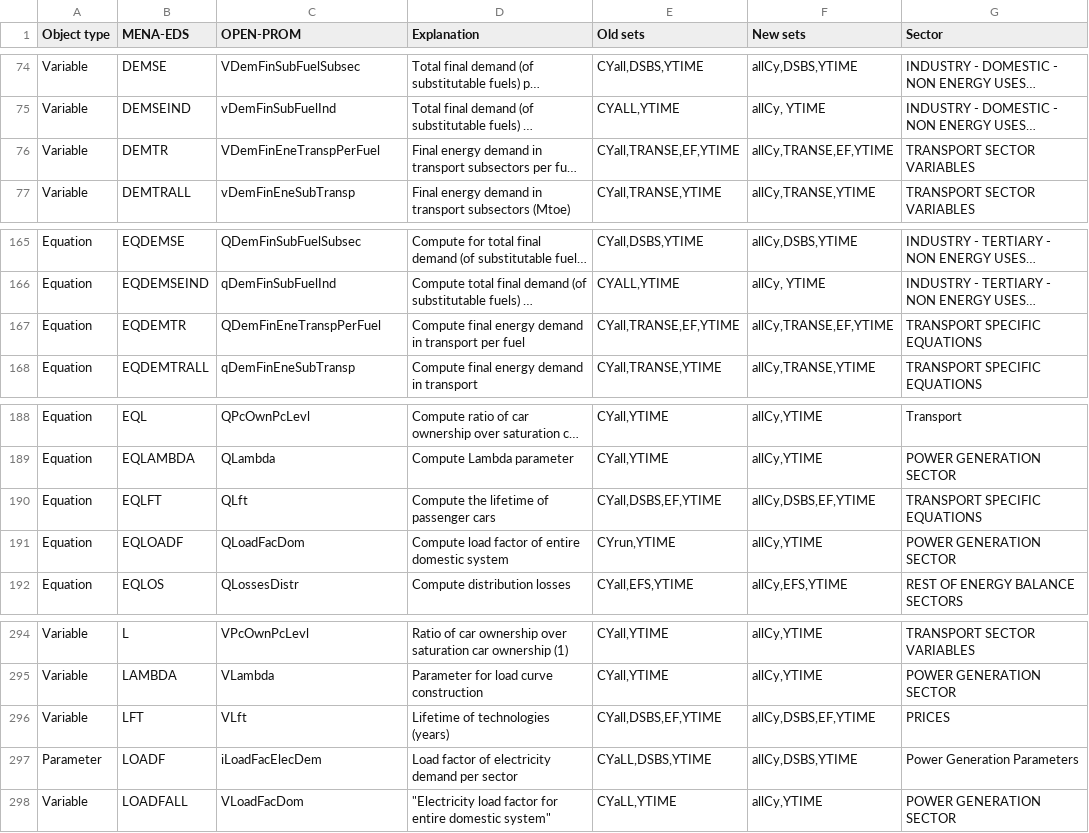
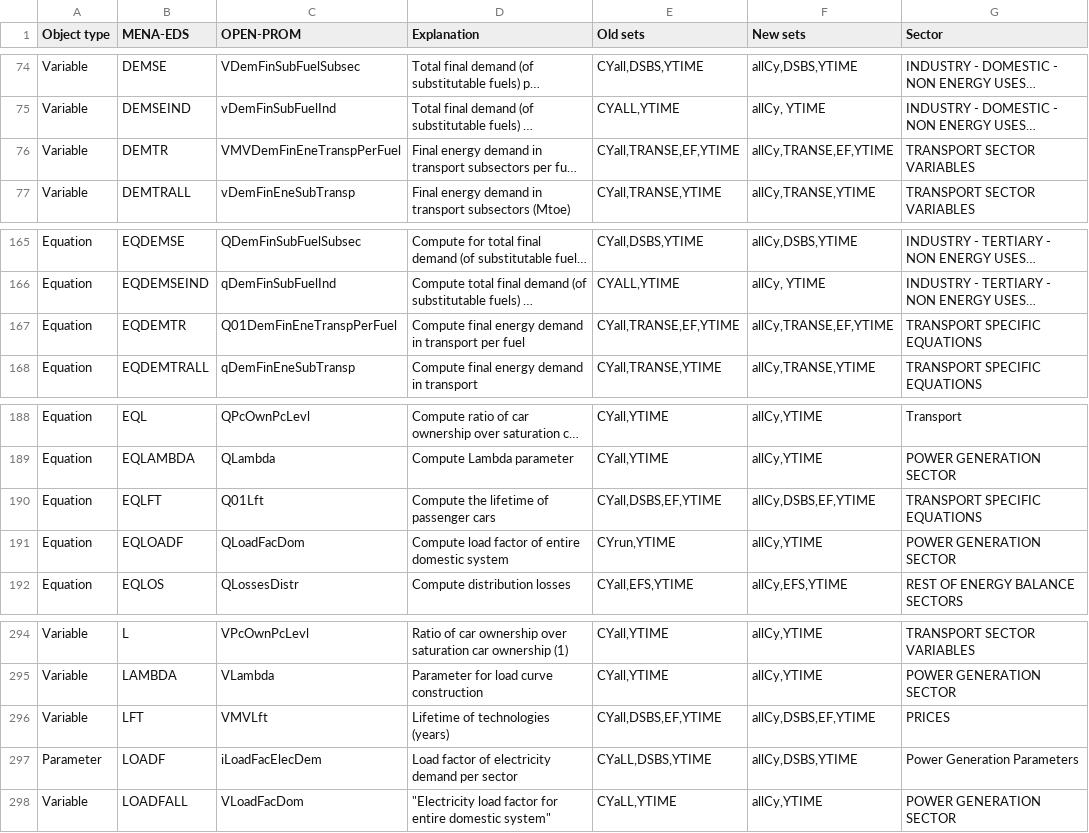
Before and after one commit to e3modelling/OPEN-PROM, a CSV file: MENA-PROM mapping - mena_prom_mapping.csv, drawn as a sheet; only a part is shown, gaps mark what is left out; long unchanged cells end in …; the diff names each change by its address in the sheet, - before the commit and + after, or states it on an @@ line.

```diff
--- a/MENA-PROM mapping - mena_prom_mapping.csv
+++ b/MENA-PROM mapping - mena_prom_mapping.csv
-C76 (OPEN-PROM): VDemFinEneTranspPerFuel
+C76 (OPEN-PROM): VMVDemFinEneTranspPerFuel
-C167 (OPEN-PROM): QDemFinEneTranspPerFuel
+C167 (OPEN-PROM): Q01DemFinEneTranspPerFuel
-C190 (OPEN-PROM): QLft
+C190 (OPEN-PROM): Q01Lft
-C296 (OPEN-PROM): VLft
+C296 (OPEN-PROM): VMVLft
```
Also changed, not shown: MAP-VARIABLES.csv, OLD-NEW Mapping.csv, 9 other files.
